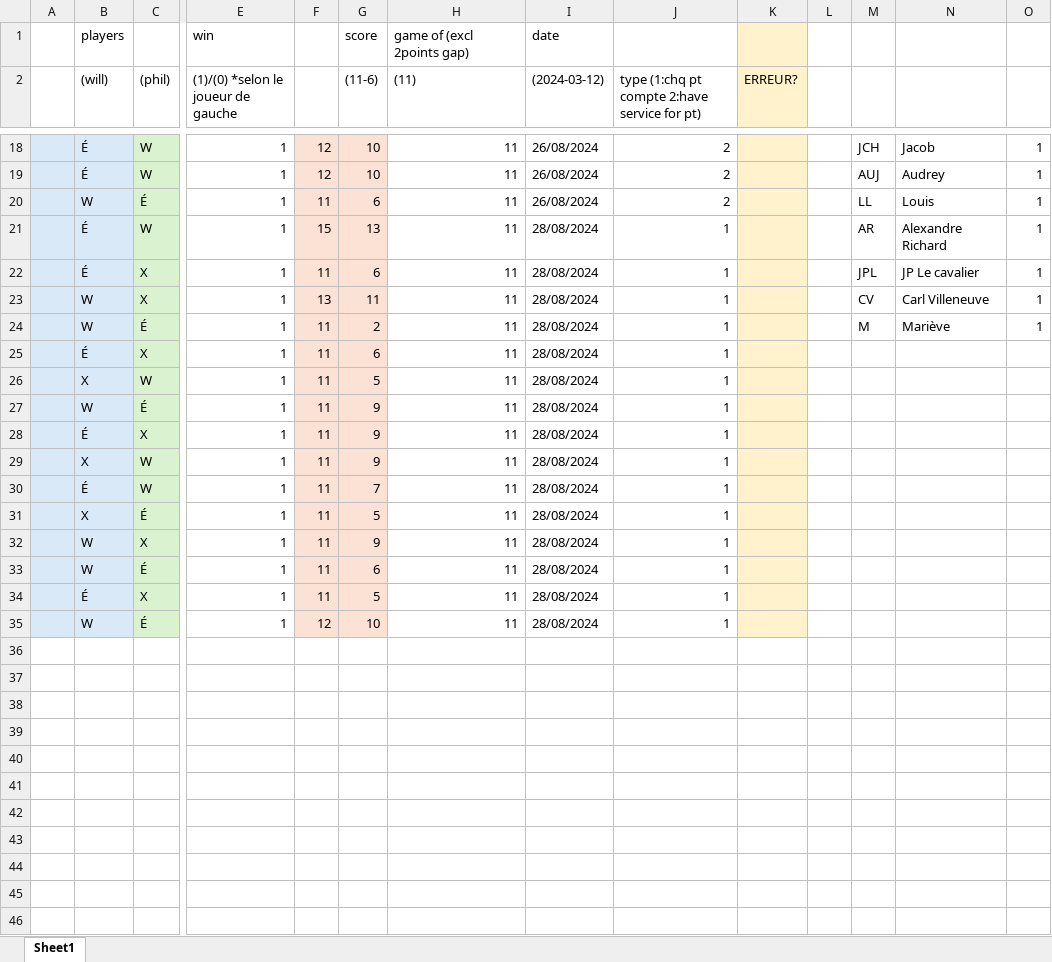
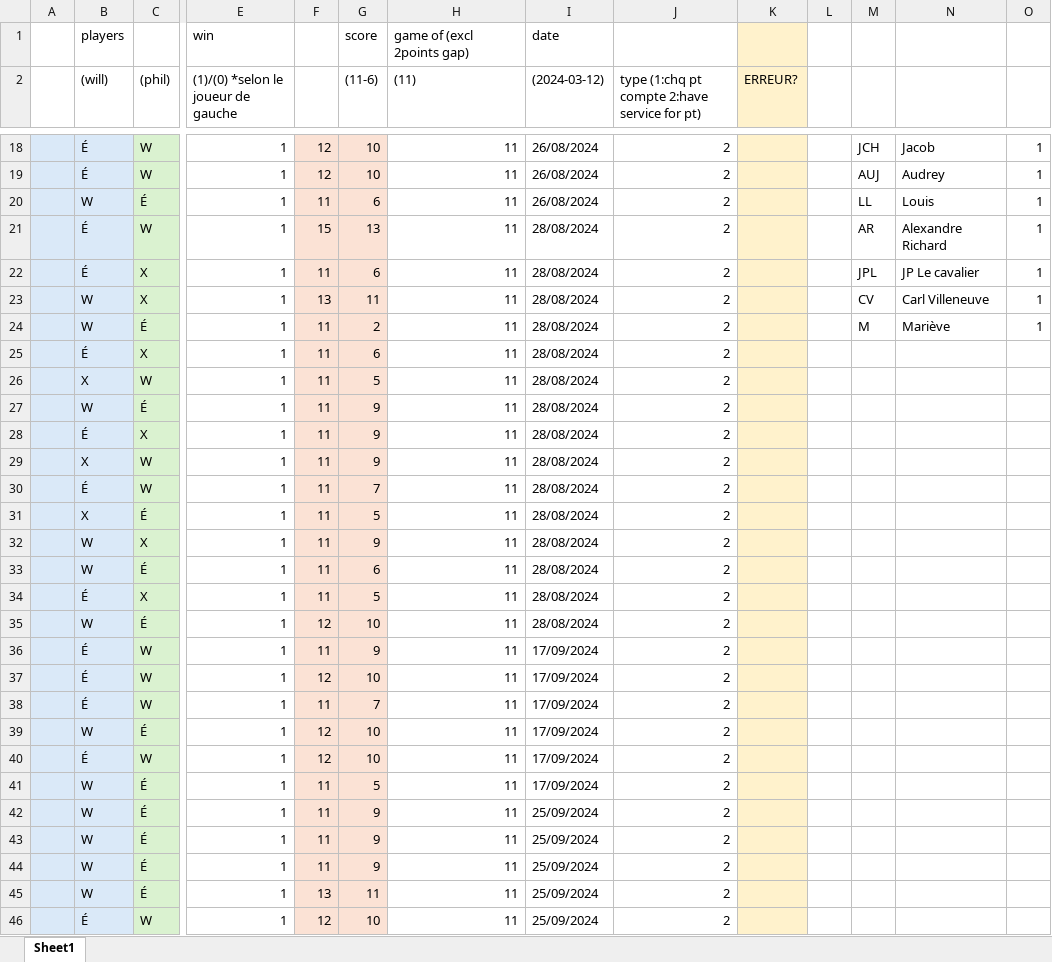
Before and after one commit to wiper8/ActuRank, an Excel workbook: data/pickle.xlsx, sheet Sheet1, drawn as a sheet; only a part is shown, gaps mark what is left out; values as stored, in another font and other column widths than the file's, no borders; rows hold the shown columns only; the diff covers the shown part only; the diff names each change by its address in the sheet, - before the commit and + after, or states it on an @@ line.

Commit message:
renommer data ping et newdata

```diff
--- a/data/pickle.xlsx (sheet Sheet1)
+++ b/data/pickle.xlsx (sheet Sheet1)
-J21:J35: 1
+J21:J35: 2
+row 36:  | É | W | 1 | 11 | 9 | 11 | 17/09/2024 | 2
+row 37:  | É | W | 1 | 12 | 10 | 11 | 17/09/2024 | 2
+row 38:  | É | W | 1 | 11 | 7 | 11 | 17/09/2024 | 2
+row 39:  | W | É | 1 | 12 | 10 | 11 | 17/09/2024 | 2
+row 40:  | É | W | 1 | 12 | 10 | 11 | 17/09/2024 | 2
+row 41:  | W | É | 1 | 11 | 5 | 11 | 17/09/2024 | 2
+row 42:  | W | É | 1 | 11 | 9 | 11 | 25/09/2024 | 2
+row 43:  | W | É | 1 | 11 | 9 | 11 | 25/09/2024 | 2
+row 44:  | W | É | 1 | 11 | 9 | 11 | 25/09/2024 | 2
+row 45:  | W | É | 1 | 13 | 11 | 11 | 25/09/2024 | 2
+row 46:  | É | W | 1 | 12 | 10 | 11 | 25/09/2024 | 2
```
Also changed, not shown: 2 added rows elsewhere in this sheet, 3 other files.
